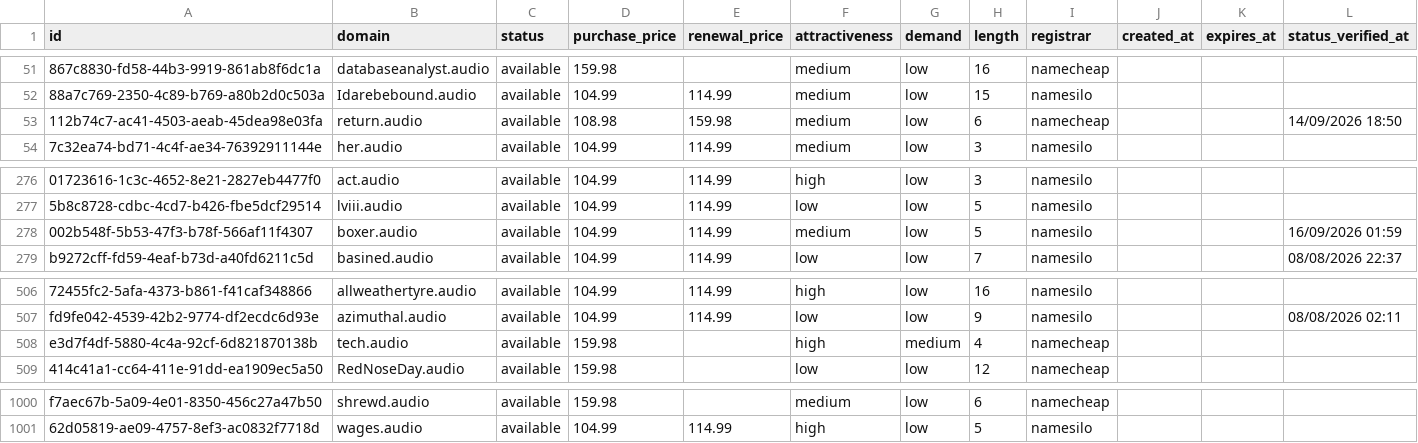
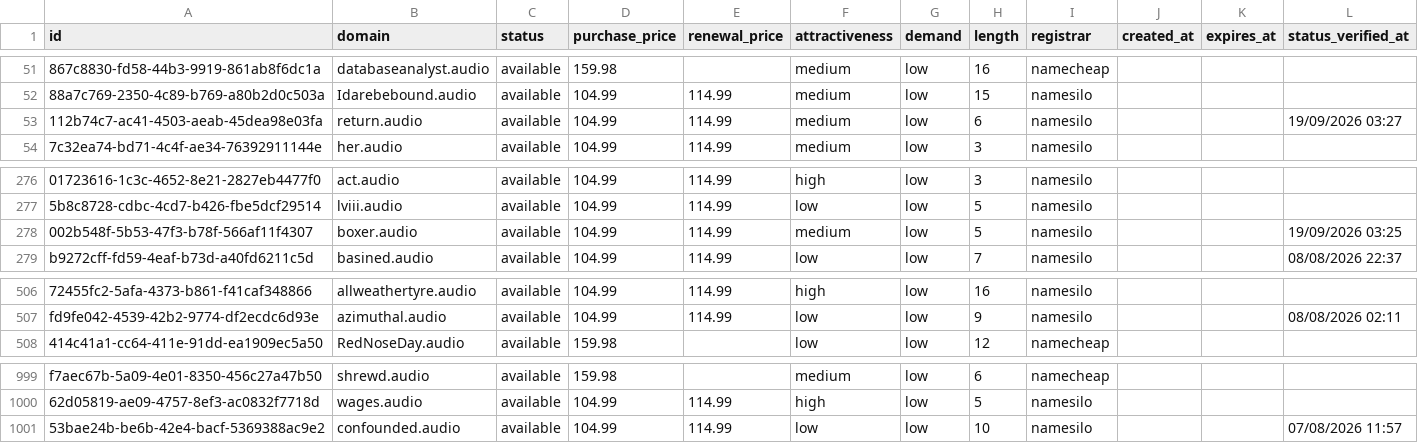
Before and after one commit to UniqueDomains/audio-oneword-domains, a CSV file: audio.csv, drawn as a sheet; only a part is shown, gaps mark what is left out; removed rows and columns are numbered as before the commit, all else as after; the diff names each change by its address in the sheet, - before the commit and + after, or states it on an @@ line.

Commit message:
Domains update

```diff
--- a/audio.csv
+++ b/audio.csv
-D53 (purchase_price): 108.98
+D53 (purchase_price): 104.99
-E53 (renewal_price): 159.98
+E53 (renewal_price): 114.99
-I53 (registrar): namecheap
+I53 (registrar): namesilo
-L53 (status_verified_at): 14/09/2026 18:50
+L53 (status_verified_at): 19/09/2026 03:27
-L278 (status_verified_at): 16/09/2026 01:59
+L278 (status_verified_at): 19/09/2026 03:25
-row 508: e3d7f4df-5880-4c4a-92cf-6d821870138b | tech.audio | available | 159.98 |  | high | medium | 4 | namecheap
+row 1001: 53bae24b-be6b-42e4-bacf-5369388ac9e2 | confounded.audio | available | 104.99 | 114.99 | low | low | 10 | namesilo |  |  | 07/08/2026 11:57
```
Also changed, not shown: 4 other files.
